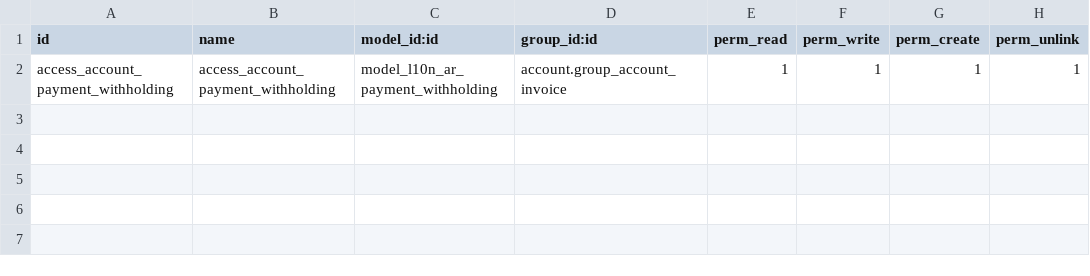
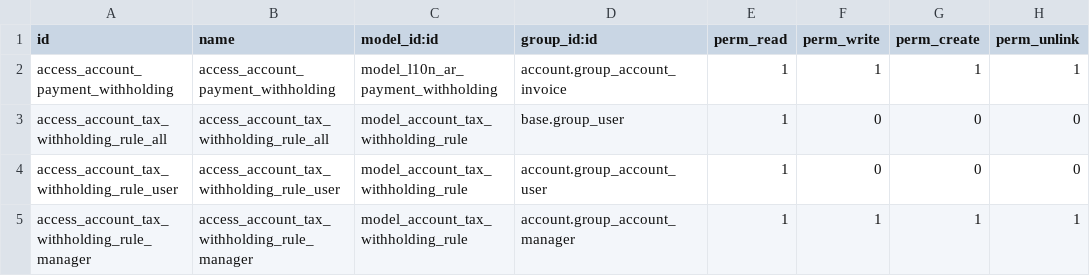
Before and after one commit to ingadhoc/odoo-argentina, a CSV file: l10n_ar_withholding_ux/security/ir.model.access.csv, drawn as a sheet; the diff names each change by its address in the sheet, - before the commit and + after, or states it on an @@ line.

Commit message:
[REF] l10n_ar_withholding_ux: more refactor
Part-of: ingadhoc/odoo-argentina#744

```diff
--- a/l10n_ar_withholding_ux/security/ir.model.access.csv
+++ b/l10n_ar_withholding_ux/security/ir.model.access.csv
+row 3: access_account_tax_withholding_rule_all | access_account_tax_withholding_rule_all | model_account_tax_withholding_rule | base.group_user | 1 | 0 | 0 | 0
+row 4: access_account_tax_withholding_rule_user | access_account_tax_withholding_rule_user | model_account_tax_withholding_rule | account.group_account_user | 1 | 0 | 0 | 0
+row 5: access_account_tax_withholding_rule_manager | access_account_tax_withholding_rule_manager | model_account_tax_withholding_rule | account.group_account_manager | 1 | 1 | 1 | 1
```
Also changed, not shown: l10n_ar_account_withholding/security/ir.model.access.csv, 15 other files.
